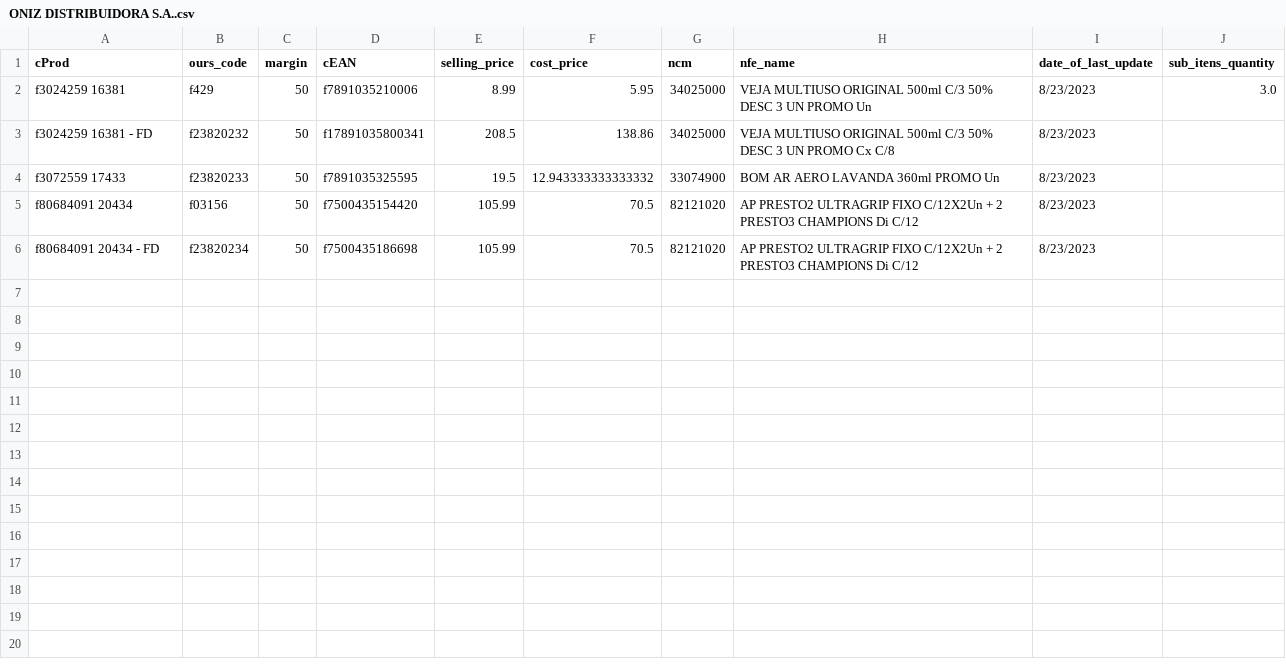
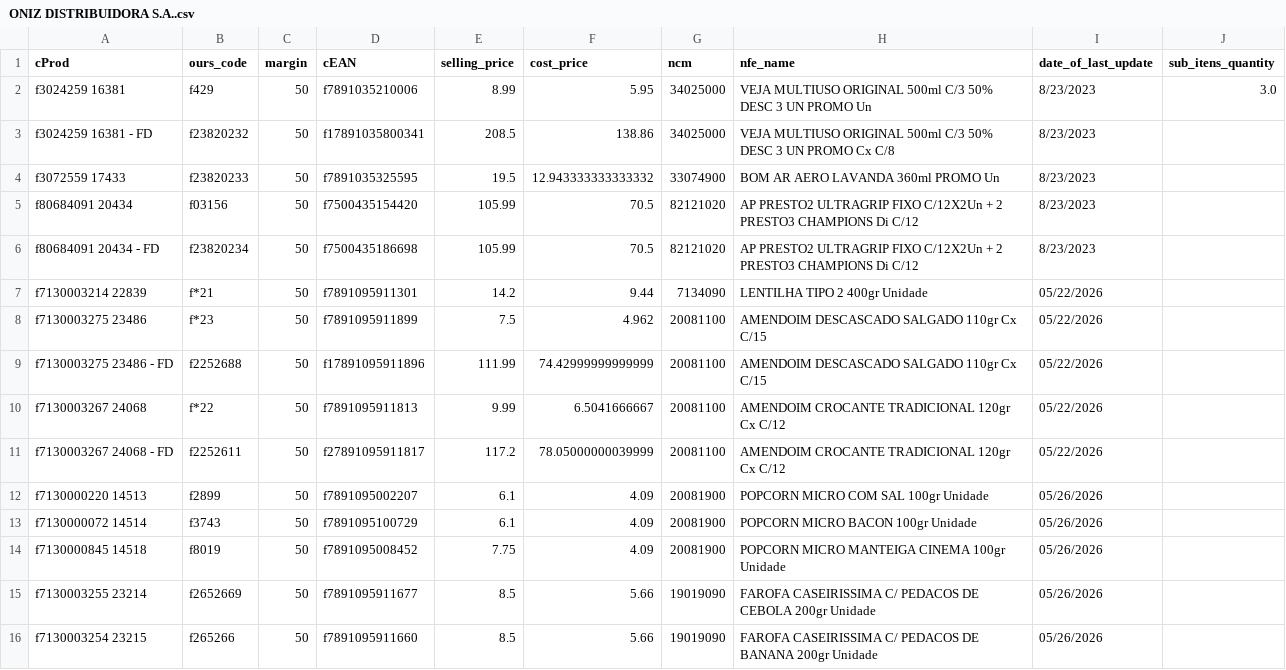
Before and after one commit to I3run01/bot-update-price-python, a CSV file: database/ONIZ DISTRIBUIDORA S.A..csv, drawn as a sheet.

```diff
--- a/database/ONIZ DISTRIBUIDORA S.A..csv
+++ b/database/ONIZ DISTRIBUIDORA S.A..csv
@@ -6 +6,11 @@ f80684091 20434,f03156,50,f7500435154420,105.99,70.5,82121020,AP PRESTO2 ULTRAGR
 f80684091 20434 - FD,f23820234,50,f7500435186698,105.99,70.5,82121020,AP PRESTO2 ULTRAGRIP FIXO C/12X2Un + 2 PRESTO3 CHAMPIONS Di C/12,8/23/2023,
+f7130003214 22839,f*21,50,f7891095911301,14.2,9.44,7134090,LENTILHA TIPO 2 400gr Unidade,05/22/2026,
+f7130003275 23486,f*23,50,f7891095911899,7.5,4.962,20081100,AMENDOIM DESCASCADO SALGADO 110gr Cx C/15,05/22/2026,
+f7130003275 23486 - FD,f2252688,50,f17891095911896,111.99,74.42999999999999,20081100,AMENDOIM DESCASCADO SALGADO 110gr Cx C/15,05/22/2026,
+f7130003267 24068,f*22,50,f7891095911813,9.99,6.5041666667,20081100,AMENDOIM CROCANTE TRADICIONAL 120gr Cx C/12,05/22/2026,
+f7130003267 24068 - FD,f2252611,50,f27891095911817,117.2,78.05000000039999,20081100,AMENDOIM CROCANTE TRADICIONAL 120gr Cx C/12,05/22/2026,
+f7130000220 14513,f2899,50,f7891095002207,6.1,4.09,20081900,POPCORN MICRO COM SAL 100gr Unidade,05/26/2026,
+f7130000072 14514,f3743,50,f7891095100729,6.1,4.09,20081900,POPCORN MICRO BACON 100gr Unidade,05/26/2026,
+f7130000845 14518,f8019,50,f7891095008452,7.75,4.09,20081900,POPCORN MICRO MANTEIGA CINEMA 100gr Unidade,05/26/2026,
+f7130003255 23214,f2652669,50,f7891095911677,8.5,5.66,19019090,FAROFA CASEIRISSIMA C/ PEDACOS DE CEBOLA 200gr Unidade,05/26/2026,
+f7130003254 23215,f265266,50,f7891095911660,8.5,5.66,19019090,FAROFA CASEIRISSIMA C/ PEDACOS DE BANANA 200gr Unidade,05/26/2026,
```
Also changed, not shown: database/CAFE TRES CORACOES SA.csv, database/CBN DISTRIBUIDORA LTDA.csv, 29 other files.
